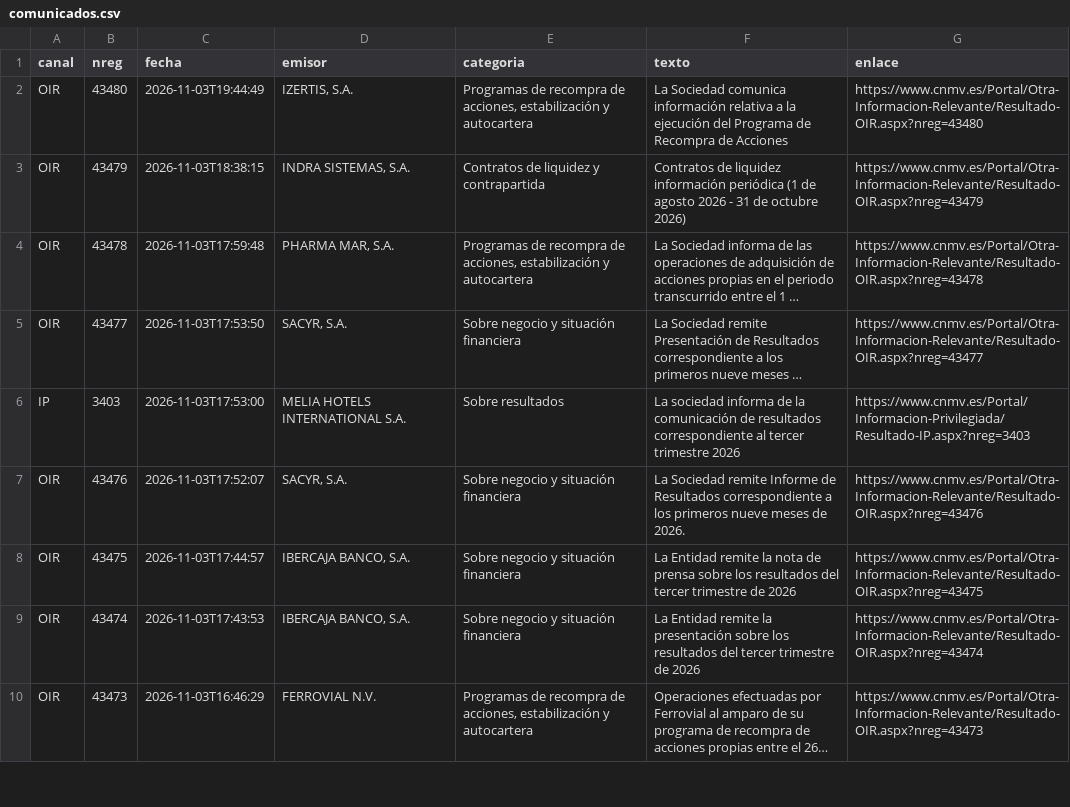
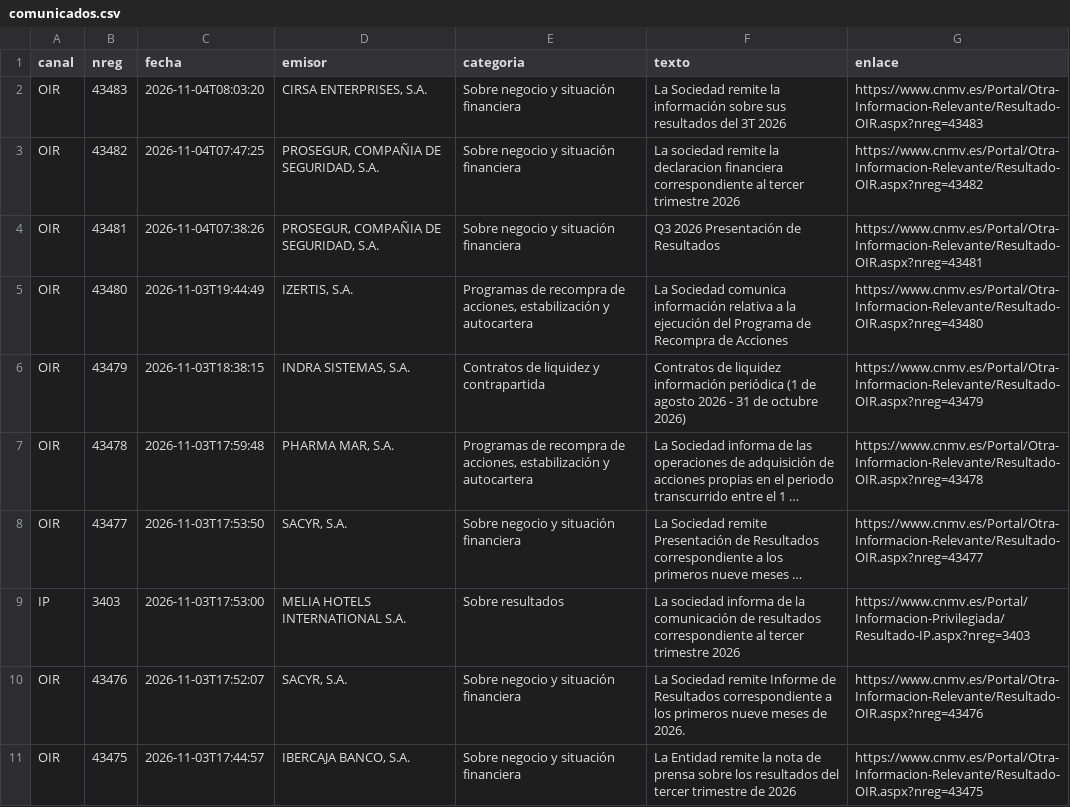
Before and after one commit to elespeculador-datos/ifg, a CSV file: docs/cnmv/datos/comunicados.csv, drawn as a sheet; only a part is shown; the shorter side is filled out with more unchanged rows; long unchanged cells end in ….

```diff
--- a/docs/cnmv/datos/comunicados.csv
+++ b/docs/cnmv/datos/comunicados.csv
@@ -1,2 +1,5 @@
 canal,nreg,fecha,emisor,categoria,texto,enlace
+OIR,43483,2026-11-04T08:03:20,"CIRSA ENTERPRISES, S.A.",Sobre negocio y situación financiera,La Sociedad remite la información sobre sus resultados del 3T 2026,https://www.cnmv.es/Portal/Otra-Informacion-Relevante/Resultado-OIR.aspx?nreg=43483
+OIR,43482,2026-11-04T07:47:25,"PROSEGUR, COMPAÑIA DE SEGURIDAD, S.A.",Sobre negocio y situación financiera,La sociedad remite la declaracion financiera correspondiente al tercer trimestre 2026,https://www.cnmv.es/Portal/Otra-Informacion-Relevante/Resultado-OIR.aspx?nreg=43482
+OIR,43481,2026-11-04T07:38:26,"PROSEGUR, COMPAÑIA DE SEGURIDAD, S.A.",Sobre negocio y situación financiera,Q3 2026 Presentación de Resultados,https://www.cnmv.es/Portal/Otra-Informacion-Relevante/Resultado-OIR.aspx?nreg=43481
 OIR,43480,2026-11-03T19:44:49,"IZERTIS, S.A.","Programas de recompra de acciones, estabilización y autocartera",La Sociedad comunica información relativa a la ejecución del Programa de Recompra de Acciones,https://www.cnmv.es/Portal/Otra-Informacion-Relevante/Resultado-OIR.aspx?nreg=43480
```
Also changed, not shown: 43 other files.
